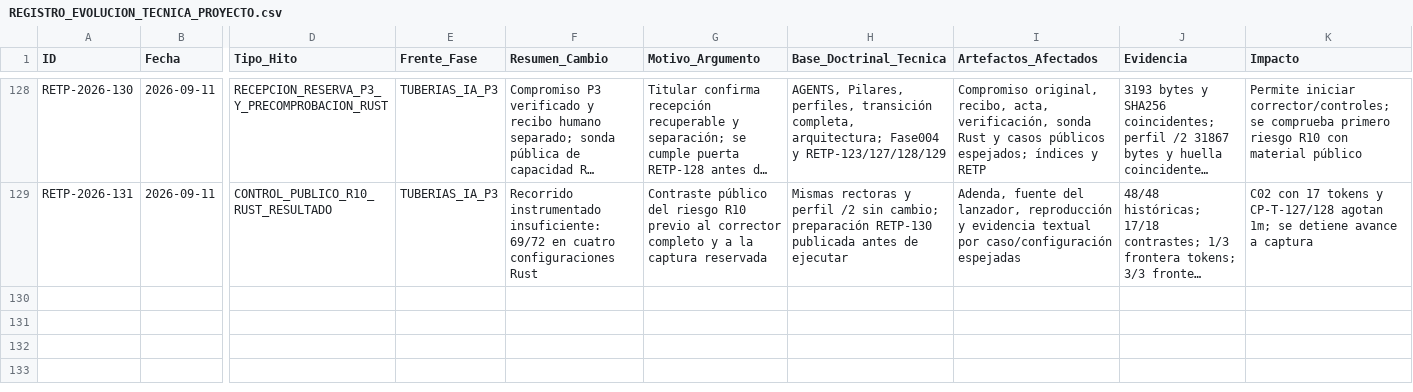
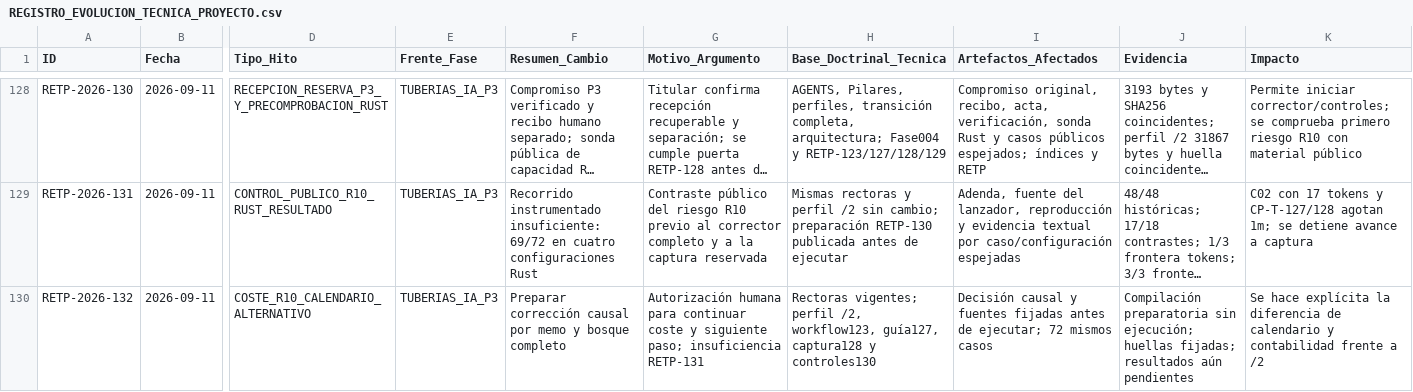
Before and after one commit to juantoniolloretegea/SV-lenguaje-de-computacion, a CSV file: docs/calidad/REGISTRO_EVOLUCION_TECNICA_PROYECTO.csv, drawn as a sheet; only a part is shown, gaps mark what is left out; long unchanged cells end in …; rows hold the shown columns only; the diff names each change by its address in the sheet, - before the commit and + after, or states it on an @@ line.

Commit message:
RETP-2026-132: fijar alternativa causal de coste antes del contraste Rust

```diff
--- a/docs/calidad/REGISTRO_EVOLUCION_TECNICA_PROYECTO.csv
+++ b/docs/calidad/REGISTRO_EVOLUCION_TECNICA_PROYECTO.csv
+row 130: RETP-2026-132 | 2026-09-11 | COSTE_R10_CALENDARIO_ALTERNATIVO | TUBERIAS_IA_P3 | Preparar corrección causal por memo y bosque completo | Autorización humana para continuar coste y siguiente paso; insuficiencia RETP-131 | Rectoras vigentes; perfil /2, workflow123, guía127, captura128 y controles130 | Decisión causal y fuentes fijadas antes de ejecutar; 72 mismos casos | Compilación preparatoria sin ejecución; huellas fijadas; resultados aún pendientes | Se hace explícita la diferencia de calendario y contabilidad frente a /2
```
Also changed, not shown: 12 other files.
